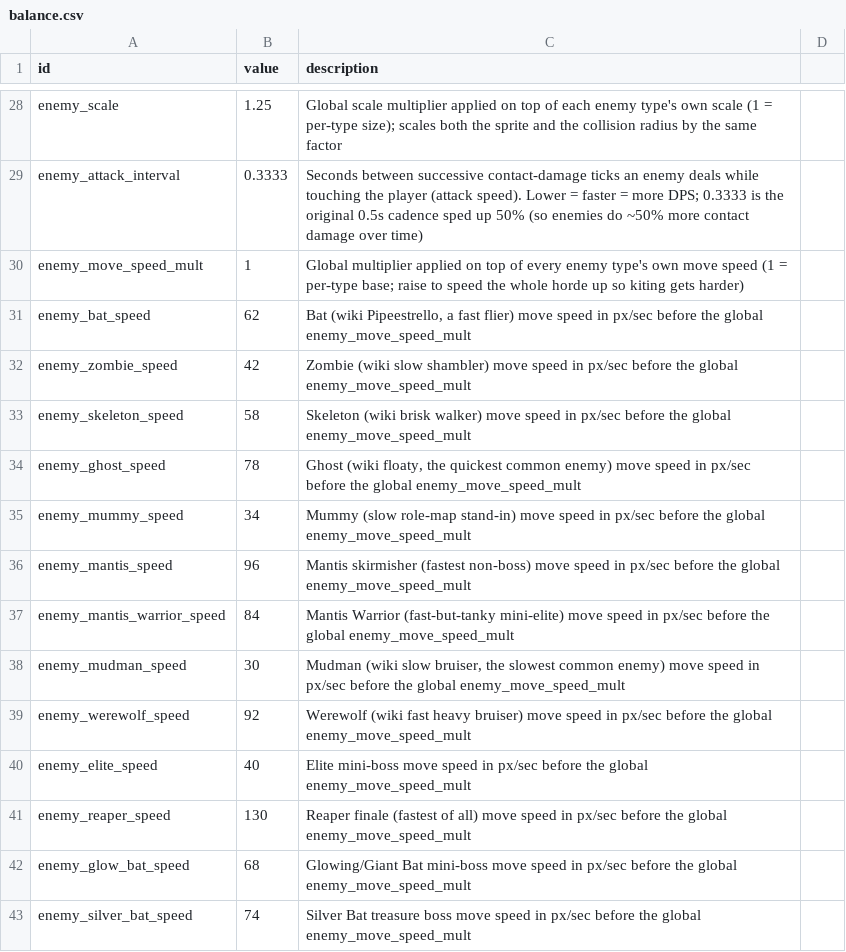
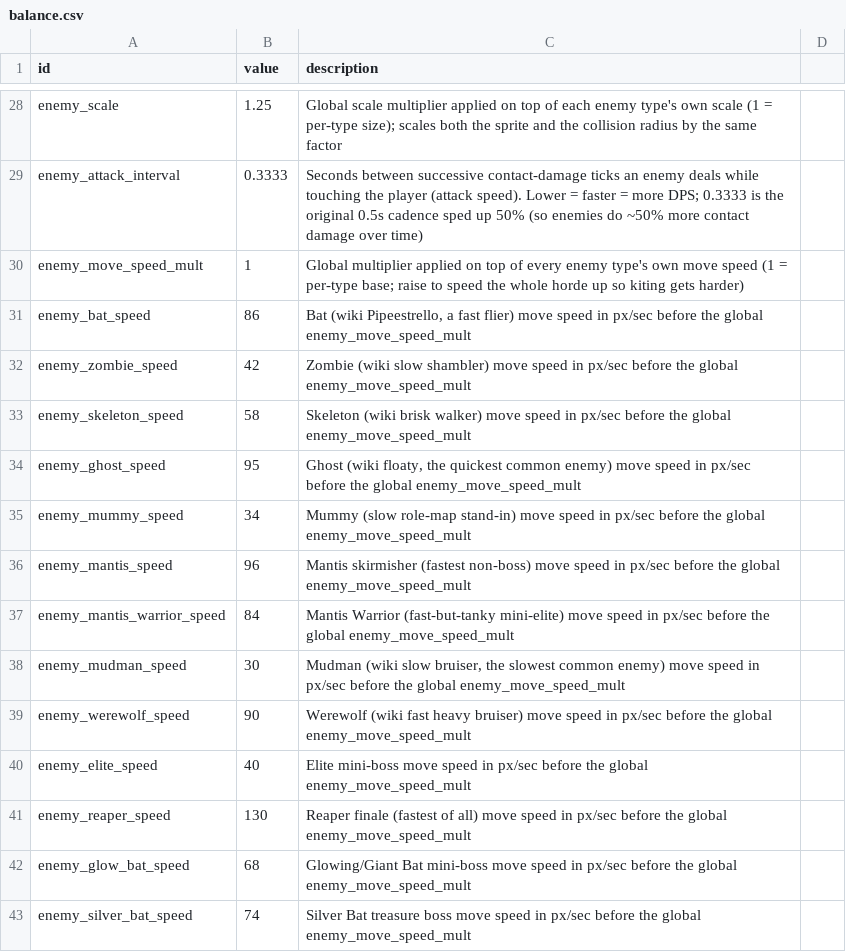
Before and after one commit to gw1108/VampireSurvivorsGodot, a CSV file: vampire-survivors-taskmaster/data/balance.csv, drawn as a sheet; only a part is shown, gaps mark what is left out.

Commit message:
ws(main) iter 130 [claude]: Playtest-tune the seeded enemy_<name>_speed…
Retuned three common-enemy speed rows in data/balance.csv so the base-trickle roster now follows the wiki's relative pace ordering: ghost 78->95 (now the quickest common, per wiki), bat 62->86 (a 'fast flier' that was previously stuck just above the skeleton), and werewolf 92->90 (kept in the bats/werewolf tier just under ghost). Resulting common ordering fastest->slowest is ghost(95) > werewolf(90) > bat(86) > skeleton(58) > zombie(42) > mummy(34) > mudman(30) — Ghost quickest, then bats/werewolf, mummies/mudmen slowest. The problem was that ghost (the wiki's quickest common) was being outrun by werewolf and the bat was barely faster than the shambling skeleton, so the horde read wrong. Values stay scaled to this game's economy (fastest common = 95 vs player 210, ~45%) so kiting stays viable. Verified by loading the game's own BalanceData CSV loader headless (Godot 4.7) and printing the sorted speeds: the CSV parses cleanly and the game reads exactly the intended ordering with no regression.

Decisions: Left mantis (96, non-common skirmisher) and reaper (130, finale boss) untouched so ghost is the quickest COMMON without contradicting mantis's 'fastest non-boss' role; these are not wiki commons so they're allowed to be faster. Verified via a headless BalanceData load + kiting-margin math rather than a full browser agent_play run — most direct reliable means for a 3-value numeric-ordering change; a human could still eyeball a live run to confirm ghosts visibly outpace mummies.

Workshop-Pass: 133
Workshop-Task: ws-01kx1z1msw4gm7qb30q1rbrnnp

```diff
--- a/vampire-survivors-taskmaster/data/balance.csv
+++ b/vampire-survivors-taskmaster/data/balance.csv
@@ -30,6 +30,6 @@ enemy_attack_interval,0.3333,Seconds between successive contact-damage ticks an
 enemy_move_speed_mult,1,Global multiplier applied on top of every enemy type's own move speed (1 = per-type base; raise to speed the whole horde up so kiting gets harder),
-enemy_bat_speed,62,"Bat (wiki Pipeestrello, a fast flier) move speed in px/sec before the global enemy_move_speed_mult",
+enemy_bat_speed,86,"Bat (wiki Pipeestrello, a fast flier) move speed in px/sec before the global enemy_move_speed_mult",
 enemy_zombie_speed,42,"Zombie (wiki slow shambler) move speed in px/sec before the global enemy_move_speed_mult",
 enemy_skeleton_speed,58,"Skeleton (wiki brisk walker) move speed in px/sec before the global enemy_move_speed_mult",
-enemy_ghost_speed,78,"Ghost (wiki floaty, the quickest common enemy) move speed in px/sec before the global enemy_move_speed_mult",
+enemy_ghost_speed,95,"Ghost (wiki floaty, the quickest common enemy) move speed in px/sec before the global enemy_move_speed_mult",
 enemy_mummy_speed,34,"Mummy (slow role-map stand-in) move speed in px/sec before the global enemy_move_speed_mult",
@@ -38,3 +38,3 @@ enemy_mantis_warrior_speed,84,"Mantis Warrior (fast-but-tanky mini-elite) move s
 enemy_mudman_speed,30,"Mudman (wiki slow bruiser, the slowest common enemy) move speed in px/sec before the global enemy_move_speed_mult",
-enemy_werewolf_speed,92,"Werewolf (wiki fast heavy bruiser) move speed in px/sec before the global enemy_move_speed_mult",
+enemy_werewolf_speed,90,"Werewolf (wiki fast heavy bruiser) move speed in px/sec before the global enemy_move_speed_mult",
 enemy_elite_speed,40,"Elite mini-boss move speed in px/sec before the global enemy_move_speed_mult",
```
